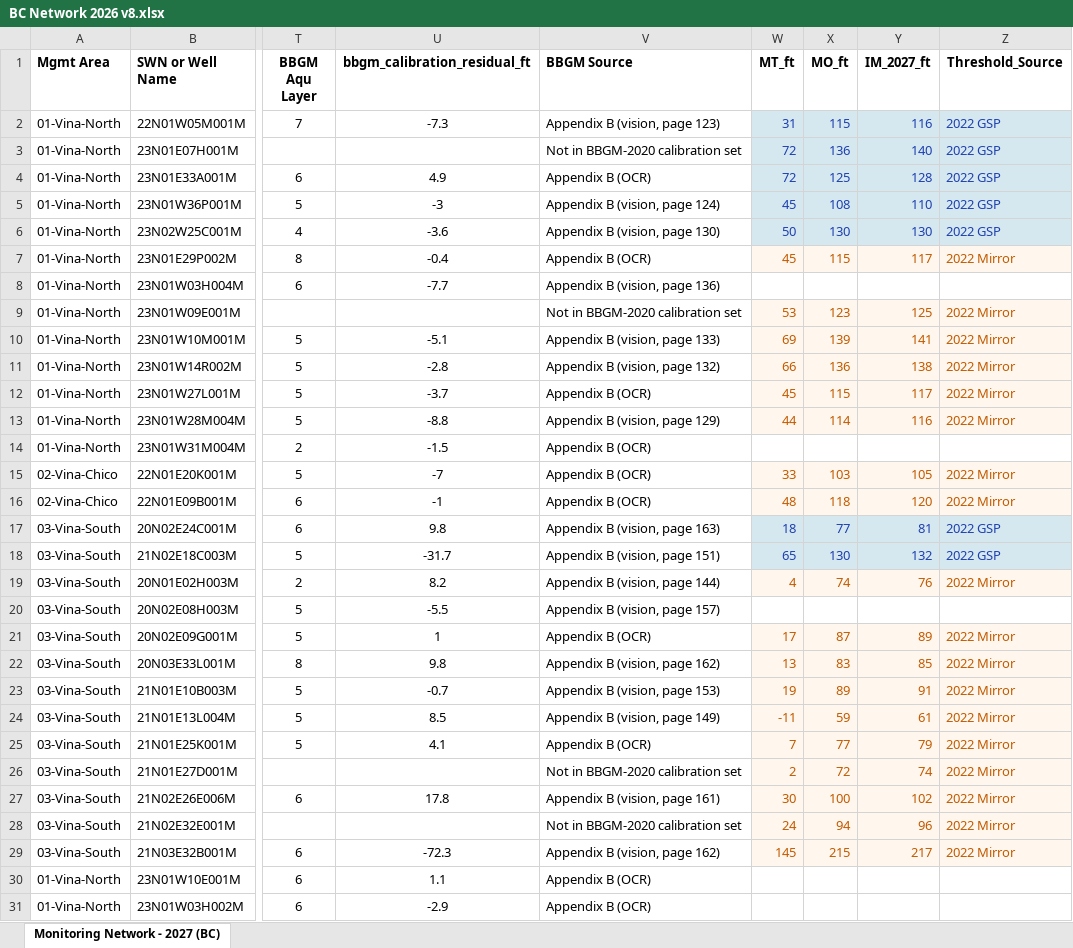
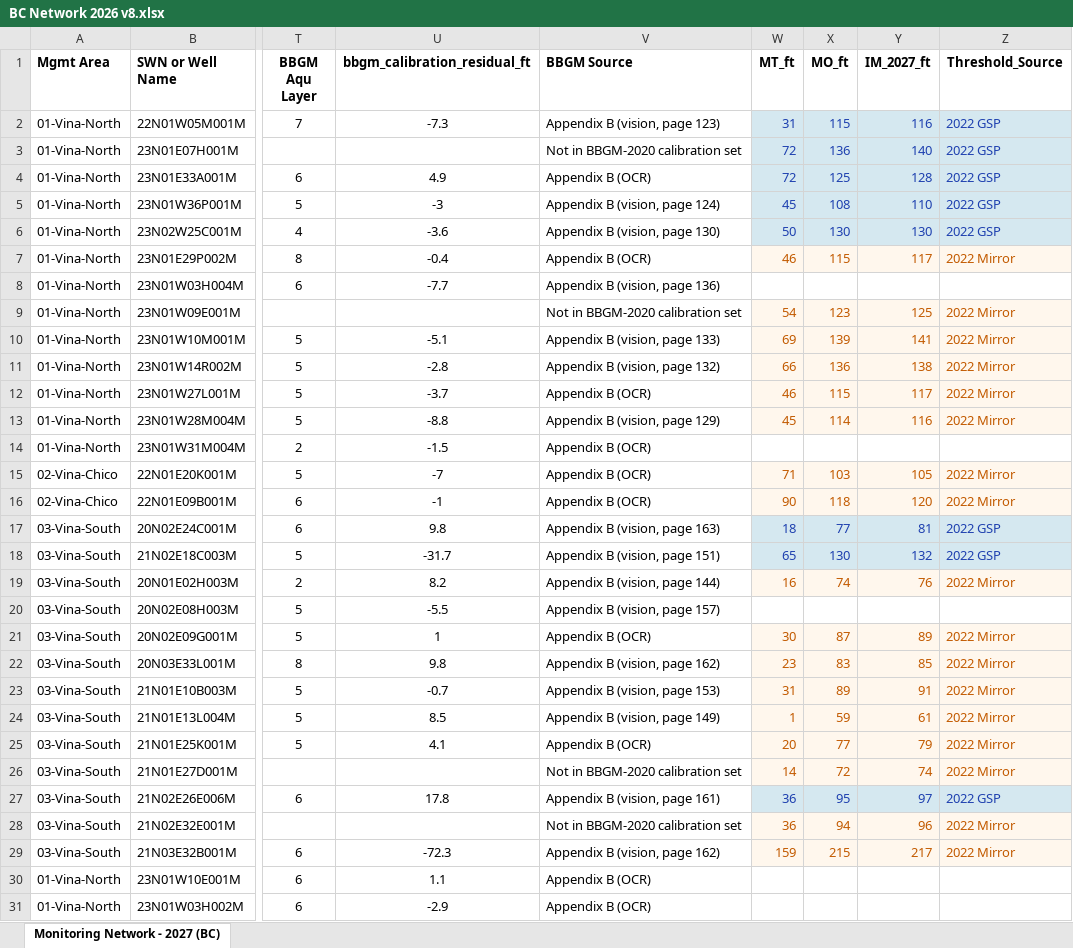
Before and after one commit to AGUBC-vina/2027-BC-prop-network, an Excel workbook: BC Network 2026 v8.xlsx, sheet Monitoring Network - 2027 (BC), drawn as a sheet; only a part is shown, gaps mark what is left out; values as stored, in another font and other column widths than the file's, no borders; the diff covers the shown part only; the diff names each change by its address in the sheet, - before the commit and + after, or states it on an @@ line.

```diff
--- a/BC Network 2026 v8.xlsx (sheet Monitoring Network - 2027 (BC))
+++ b/BC Network 2026 v8.xlsx (sheet Monitoring Network - 2027 (BC))
-W7 (MT_ft): 45
+W7 (MT_ft): 46
-W9 (MT_ft): 53
+W9 (MT_ft): 54
-W12 (MT_ft): 45
+W12 (MT_ft): 46
-W13 (MT_ft): 44
+W13 (MT_ft): 45
-W15 (MT_ft): 33
+W15 (MT_ft): 71
-W16 (MT_ft): 48
+W16 (MT_ft): 90
-W19 (MT_ft): 4
+W19 (MT_ft): 16
-W21 (MT_ft): 17
+W21 (MT_ft): 30
-W22 (MT_ft): 13
+W22 (MT_ft): 23
-W23 (MT_ft): 19
+W23 (MT_ft): 31
-W24 (MT_ft): -11
+W24 (MT_ft): 1
-W25 (MT_ft): 7
+W25 (MT_ft): 20
-W26 (MT_ft): 2
+W26 (MT_ft): 14
-W27 (MT_ft): 30
+W27 (MT_ft): 36
@@ W27:Z27 fill: #FFF7ED → #D5E8F0, text colour: #C25A00 → #1E40AF @@
-X27 (MO_ft): 100
+X27 (MO_ft): 95
-Y27 (IM_2027_ft): 102
+Y27 (IM_2027_ft): 97
-Z27 (Threshold_Source): 2022 Mirror
+Z27 (Threshold_Source): 2022 GSP
-W28 (MT_ft): 24
+W28 (MT_ft): 36
-W29 (MT_ft): 145
+W29 (MT_ft): 159
```
Also changed, not shown: 25 edited cells and cell formats elsewhere in this sheet, 14 other files.
